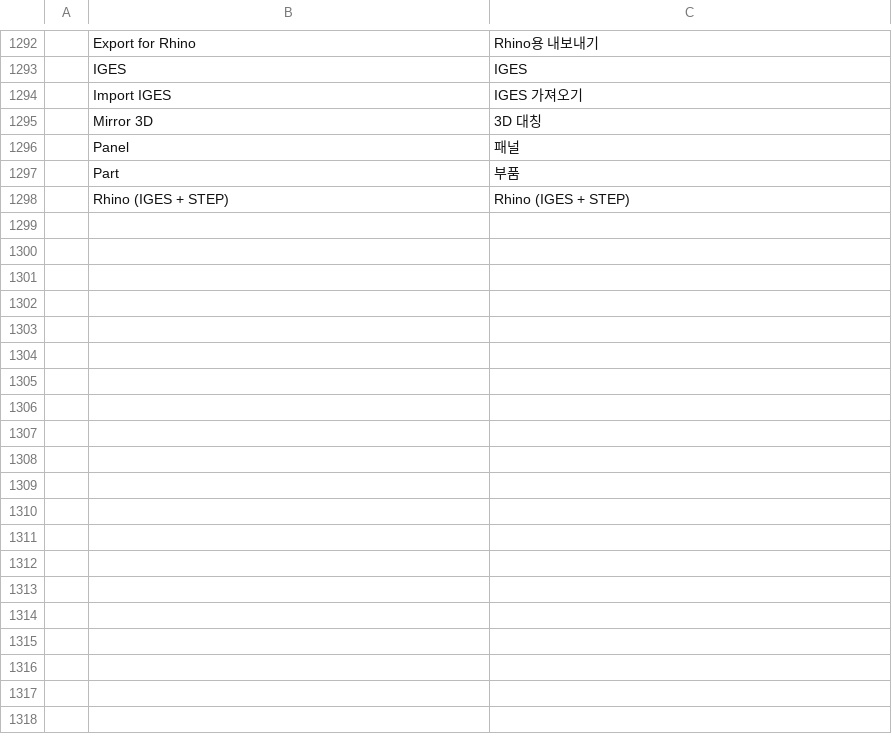
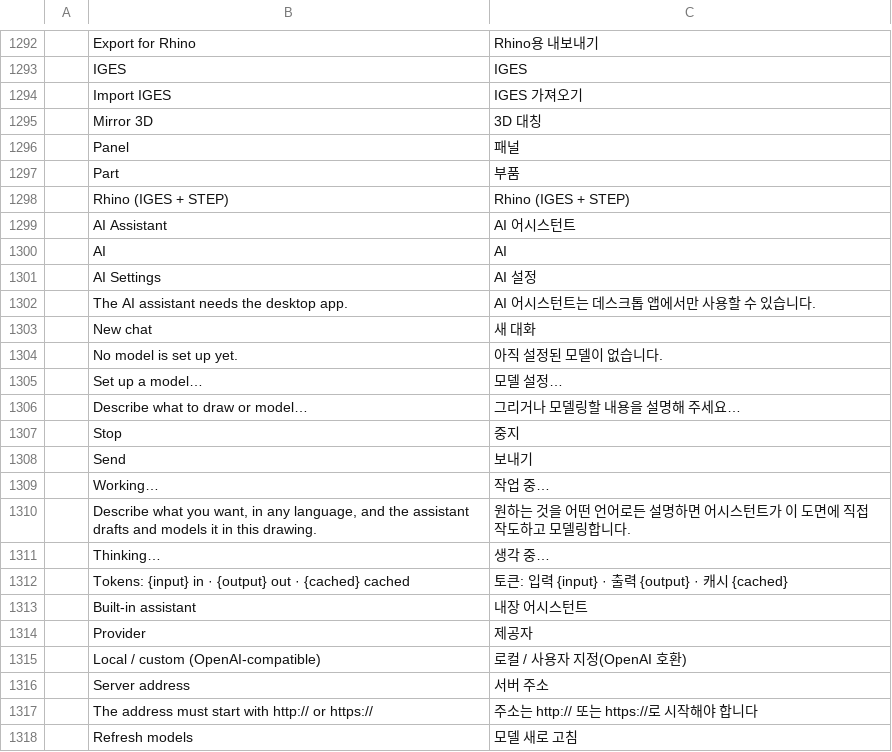
Before and after one commit to cau-citcwalker/Cadino, a TSV file: crates/ui-egui/src/i18n/ko.tsv, drawn as a sheet; only a part is shown, gaps mark what is left out; the diff covers the shown part only; the diff names each change by its address in the sheet, - before the commit and + after, or states it on an @@ line.

Commit message:
feat(ai): built-in AI assistant and MCP switch
- New cadcraft-ai crate: Anthropic Messages (streaming, tool use, adaptive thinking, prompt caching, server-side fallback), OpenAI Chat Completions and OpenAI-compatible local servers (Ollama, LM Studio, llama.cpp, vLLM); agent loop over the MCP tool set; OS keychain for API keys; system prompt for 2D drafting, 3D and furniture work.
- MCP tools and Backend moved into cadcraft-ai; render takes a named view.
- AI Assistant palette (AI / ASSISTANT): chat, tool rows, render thumbnails, stop, examples.
- Options > AI: provider, model, key, base URL presets, effort, custom instructions, file access, and a runtime switch for the MCP control server with configs for Claude Desktop, Claude Code, Codex and Cursor.
- Korean and Ukrainian strings; docs for render views and the AI settings.

```diff
--- a/crates/ui-egui/src/i18n/ko.tsv
+++ b/crates/ui-egui/src/i18n/ko.tsv
+row 1299:  | AI Assistant | AI 어시스턴트
+row 1300:  | AI | AI
+row 1301:  | AI Settings | AI 설정
+row 1302:  | The AI assistant needs the desktop app. | AI 어시스턴트는 데스크톱 앱에서만 사용할 수 있습니다.
+row 1303:  | New chat | 새 대화
+row 1304:  | No model is set up yet. | 아직 설정된 모델이 없습니다.
+row 1305:  | Set up a model… | 모델 설정…
+row 1306:  | Describe what to draw or model… | 그리거나 모델링할 내용을 설명해 주세요…
+row 1307:  | Stop | 중지
+row 1308:  | Send | 보내기
+row 1309:  | Working… | 작업 중…
+row 1310:  | Describe what you want, in any language, and the assistant drafts and models it in this drawing. | 원하는 것을 어떤 언어로든 설명하면 어시스턴트가 이 도면에 직접 작도하고 모델링합니다.
+row 1311:  | Thinking… | 생각 중…
+row 1312:  | Tokens: {input} in · {output} out · {cached} cached | 토큰: 입력 {input} · 출력 {output} · 캐시 {cached}
+row 1313:  | Built-in assistant | 내장 어시스턴트
+row 1314:  | Provider | 제공자
+row 1315:  | Local / custom (OpenAI-compatible) | 로컬 / 사용자 지정(OpenAI 호환)
+row 1316:  | Server address | 서버 주소
+row 1317:  | The address must start with http:// or https:// | 주소는 http:// 또는 https://로 시작해야 합니다
+row 1318:  | Refresh models | 모델 새로 고침
```
Also changed, not shown: 29 added rows elsewhere in this file, crates/ui-egui/src/i18n/uk.tsv, 36 other files.
